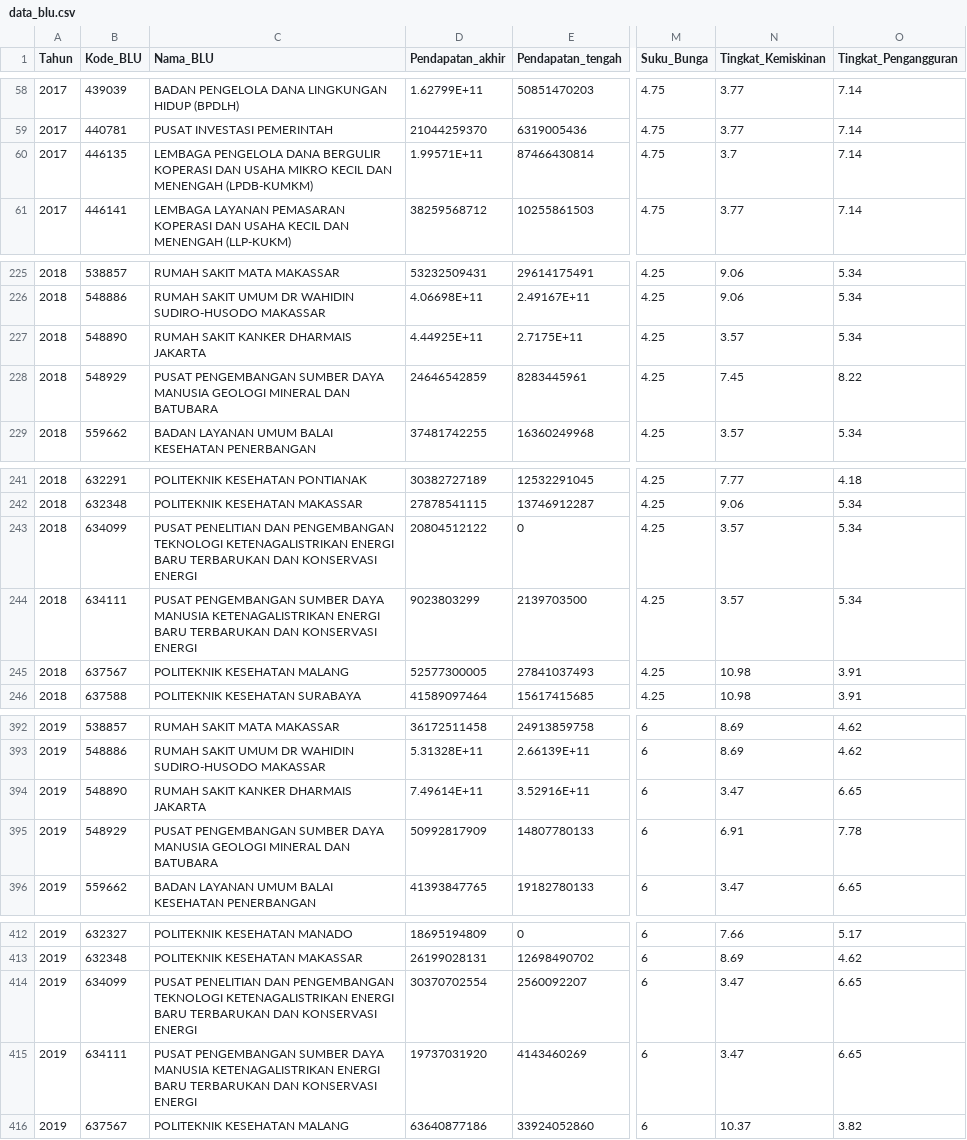
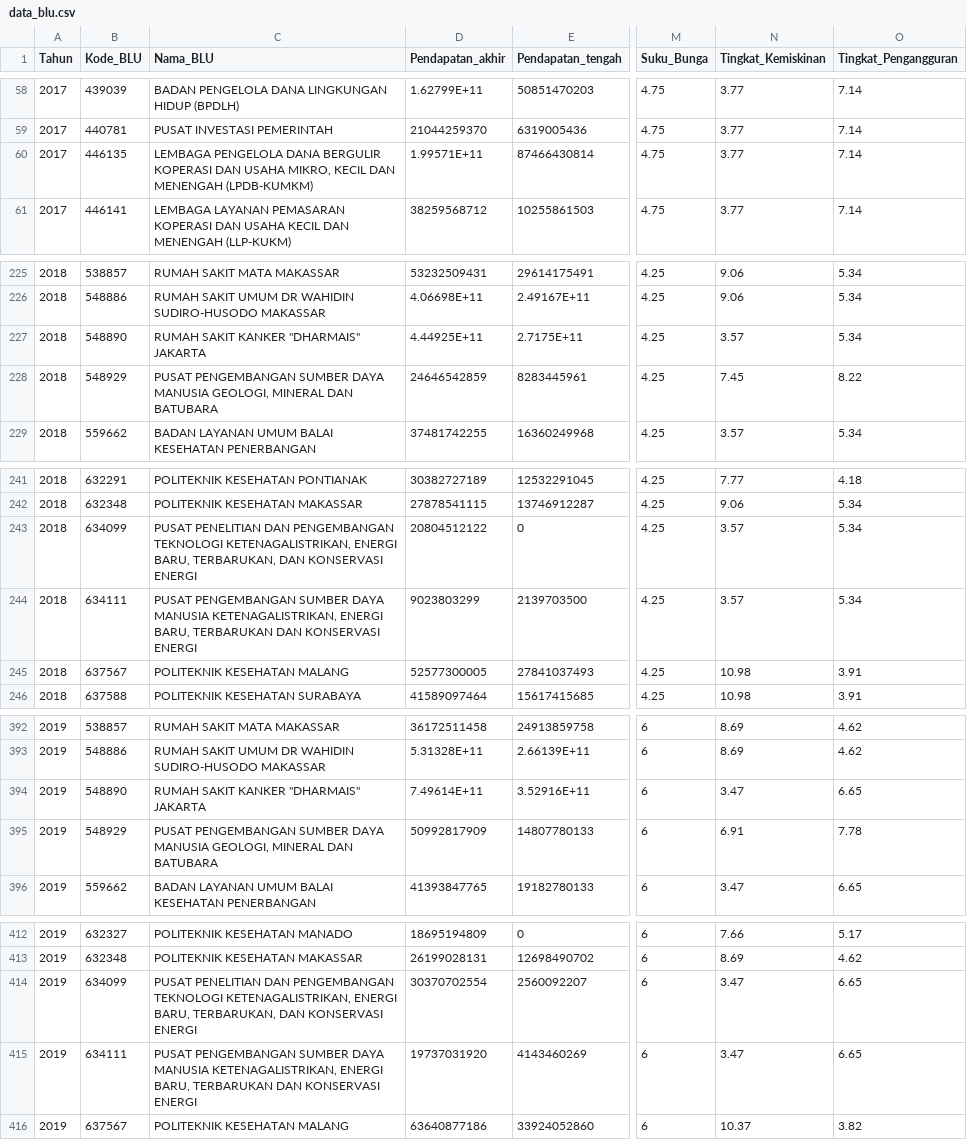
Before and after one commit to bahrizalsyah14/blufor, a CSV file: data_blu.csv, drawn as a sheet; only a part is shown, gaps mark what is left out; the diff covers the shown part only; the diff names each change by its address in the sheet, - before the commit and + after, or states it on an @@ line.

Commit message:
Update data_blu.csv

```diff
--- a/data_blu.csv
+++ b/data_blu.csv
-C60 (Nama_BLU): …DAN USAHA MIKRO KECIL DAN…
+C60 (Nama_BLU): …DAN USAHA MIKRO, KECIL DAN…
-N60 (Tingkat_Kemiskinan): 3.7
+N60 (Tingkat_Kemiskinan): 3.77
-C227 (Nama_BLU): RUMAH SAKIT KANKER DHARMAIS JAKARTA
+C227 (Nama_BLU): RUMAH SAKIT KANKER "DHARMAIS" JAKARTA
-C228 (Nama_BLU): …DAYA MANUSIA GEOLOGI MINERAL DAN…
+C228 (Nama_BLU): …DAYA MANUSIA GEOLOGI, MINERAL DAN…
-C243 (Nama_BLU): …PENGEMBANGAN TEKNOLOGI KETENAGALISTRIKAN ENERGI BARU TERBARUKAN DAN KONSERVASI…
+C243 (Nama_BLU): …PENGEMBANGAN TEKNOLOGI KETENAGALISTRIKAN, ENERGI BARU, TERBARUKAN, DAN KONSERVASI…
-C244 (Nama_BLU): …DAYA MANUSIA KETENAGALISTRIKAN ENERGI BARU TERBARUKAN DAN…
+C244 (Nama_BLU): …DAYA MANUSIA KETENAGALISTRIKAN, ENERGI BARU, TERBARUKAN DAN…
-C394 (Nama_BLU): RUMAH SAKIT KANKER DHARMAIS JAKARTA
+C394 (Nama_BLU): RUMAH SAKIT KANKER "DHARMAIS" JAKARTA
-C395 (Nama_BLU): …DAYA MANUSIA GEOLOGI MINERAL DAN…
+C395 (Nama_BLU): …DAYA MANUSIA GEOLOGI, MINERAL DAN…
-C414 (Nama_BLU): …PENGEMBANGAN TEKNOLOGI KETENAGALISTRIKAN ENERGI BARU TERBARUKAN DAN KONSERVASI…
+C414 (Nama_BLU): …PENGEMBANGAN TEKNOLOGI KETENAGALISTRIKAN, ENERGI BARU, TERBARUKAN, DAN KONSERVASI…
-C415 (Nama_BLU): …DAYA MANUSIA KETENAGALISTRIKAN ENERGI BARU TERBARUKAN DAN…
+C415 (Nama_BLU): …DAYA MANUSIA KETENAGALISTRIKAN, ENERGI BARU, TERBARUKAN DAN…
```
Also changed, not shown: 18 edited cells elsewhere in this file.
